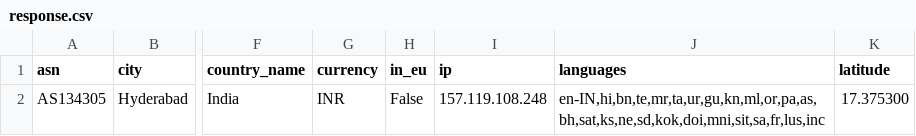
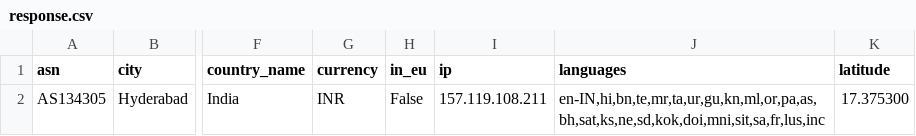
Before and after one commit to udhayprakash/PythonMaterial, a CSV file: A_Basic/16_Web_Services/01_urllib/get_ip_and_details/response.csv, drawn as a sheet; only a part is shown, gaps mark what is left out; the diff names each change by its address in the sheet, - before the commit and + after, or states it on an @@ line.

```diff
--- a/A_Basic/16_Web_Services/01_urllib/get_ip_and_details/response.csv
+++ b/A_Basic/16_Web_Services/01_urllib/get_ip_and_details/response.csv
-I2 (ip): 157.119.108.248
+I2 (ip): 157.119.108.211
```
Also changed, not shown: 24 other files.
